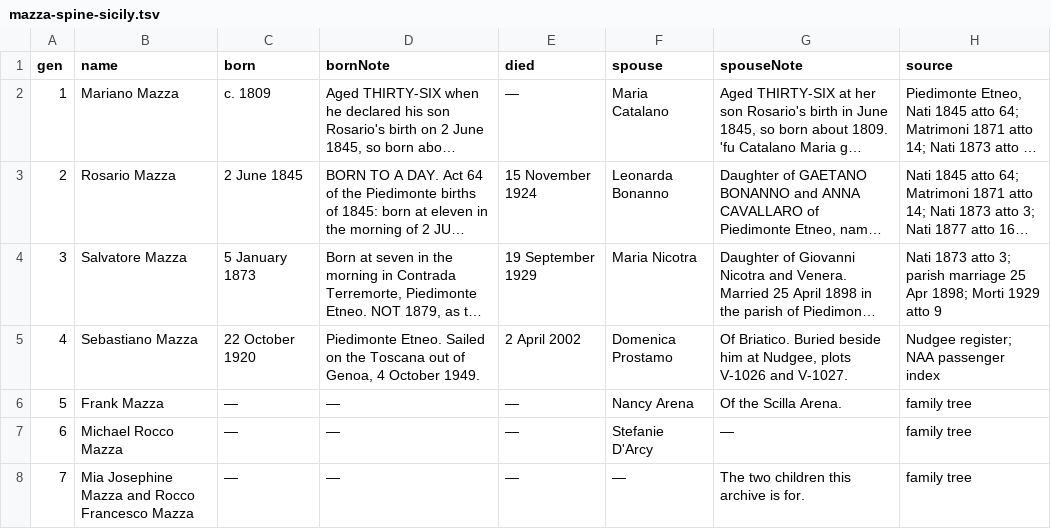
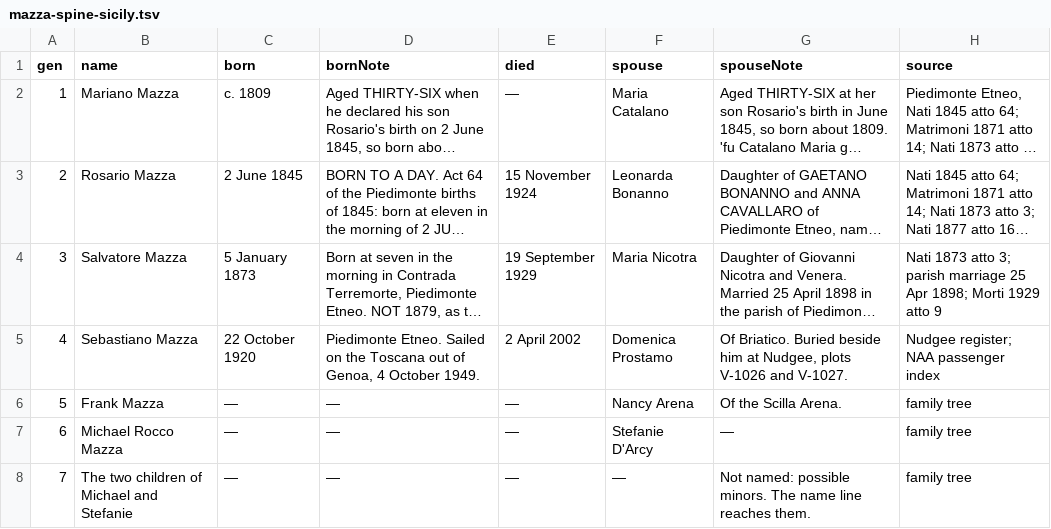
Before and after one commit to daviddef/TheMazza, a TSV file: data/mazza-spine-sicily.tsv, drawn as a sheet; long unchanged cells end in ….

```diff
--- a/data/mazza-spine-sicily.tsv
+++ b/data/mazza-spine-sicily.tsv
@@ -7,2 +7,2 @@ gen	name	born	bornNote	died	spouse	spouseNote	source
 6	Michael Rocco Mazza	—	—	—	Stefanie D'Arcy	—	family tree
-7	Mia Josephine Mazza and Rocco Francesco Mazza	—	—	—	—	The two children this archive is for.	family tree
+7	The two children of Michael and Stefanie	—	—	—	—	Not named: possible minors. The name line reaches them.	family tree
```
Also changed, not shown: data/corrections.tsv, data/documented-additions.tsv, 40 other files.
